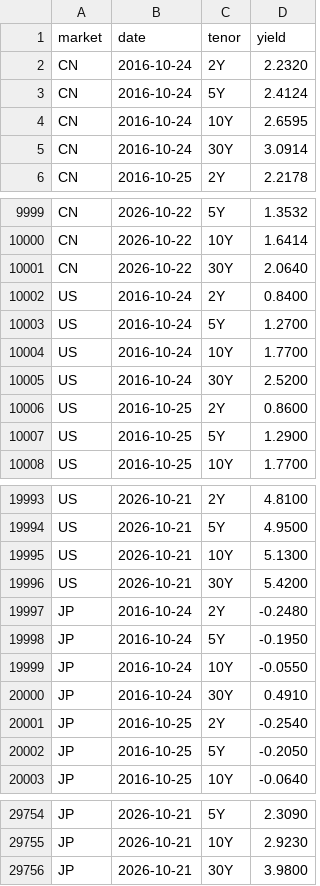
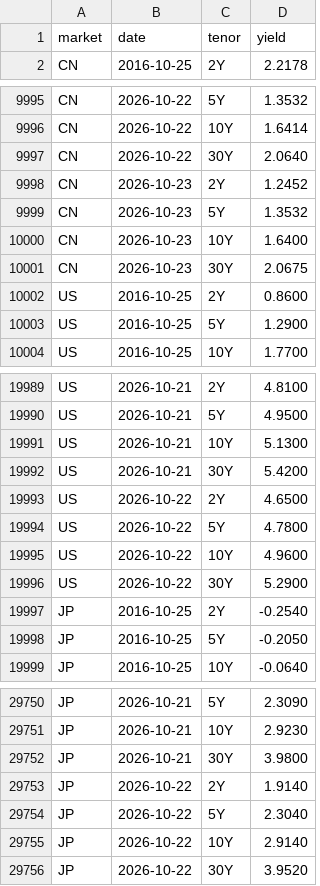
Before and after one commit to yiranzhimo/bond-yield-watch, a CSV file: data/history.csv, drawn as a sheet; only a part is shown, gaps mark what is left out.

```diff
--- a/data/history.csv
+++ b/data/history.csv
@@ -1,6 +1,2 @@
 market,date,tenor,yield
-CN,2016-10-24,2Y,2.2320
-CN,2016-10-24,5Y,2.4124
-CN,2016-10-24,10Y,2.6595
-CN,2016-10-24,30Y,3.0914
 CN,2016-10-25,2Y,2.2178
@@ -10001,6 +9997,6 @@ CN,2026-10-22,10Y,1.6414
 CN,2026-10-22,30Y,2.0640
-US,2016-10-24,2Y,0.8400
-US,2016-10-24,5Y,1.2700
-US,2016-10-24,10Y,1.7700
-US,2016-10-24,30Y,2.5200
+CN,2026-10-23,2Y,1.2452
+CN,2026-10-23,5Y,1.3532
+CN,2026-10-23,10Y,1.6400
+CN,2026-10-23,30Y,2.0675
 US,2016-10-25,2Y,0.8600
@@ -19996,6 +19992,6 @@ US,2026-10-21,10Y,5.1300
 US,2026-10-21,30Y,5.4200
-JP,2016-10-24,2Y,-0.2480
-JP,2016-10-24,5Y,-0.1950
-JP,2016-10-24,10Y,-0.0550
-JP,2016-10-24,30Y,0.4910
+US,2026-10-22,2Y,4.6500
+US,2026-10-22,5Y,4.7800
+US,2026-10-22,10Y,4.9600
+US,2026-10-22,30Y,5.2900
 JP,2016-10-25,2Y,-0.2540
@@ -29756 +29752,5 @@ JP,2026-10-21,10Y,2.9230
 JP,2026-10-21,30Y,3.9800
+JP,2026-10-22,2Y,1.9140
+JP,2026-10-22,5Y,2.3040
+JP,2026-10-22,10Y,2.9140
+JP,2026-10-22,30Y,3.9520
```
Also changed, not shown: 3 other files.
